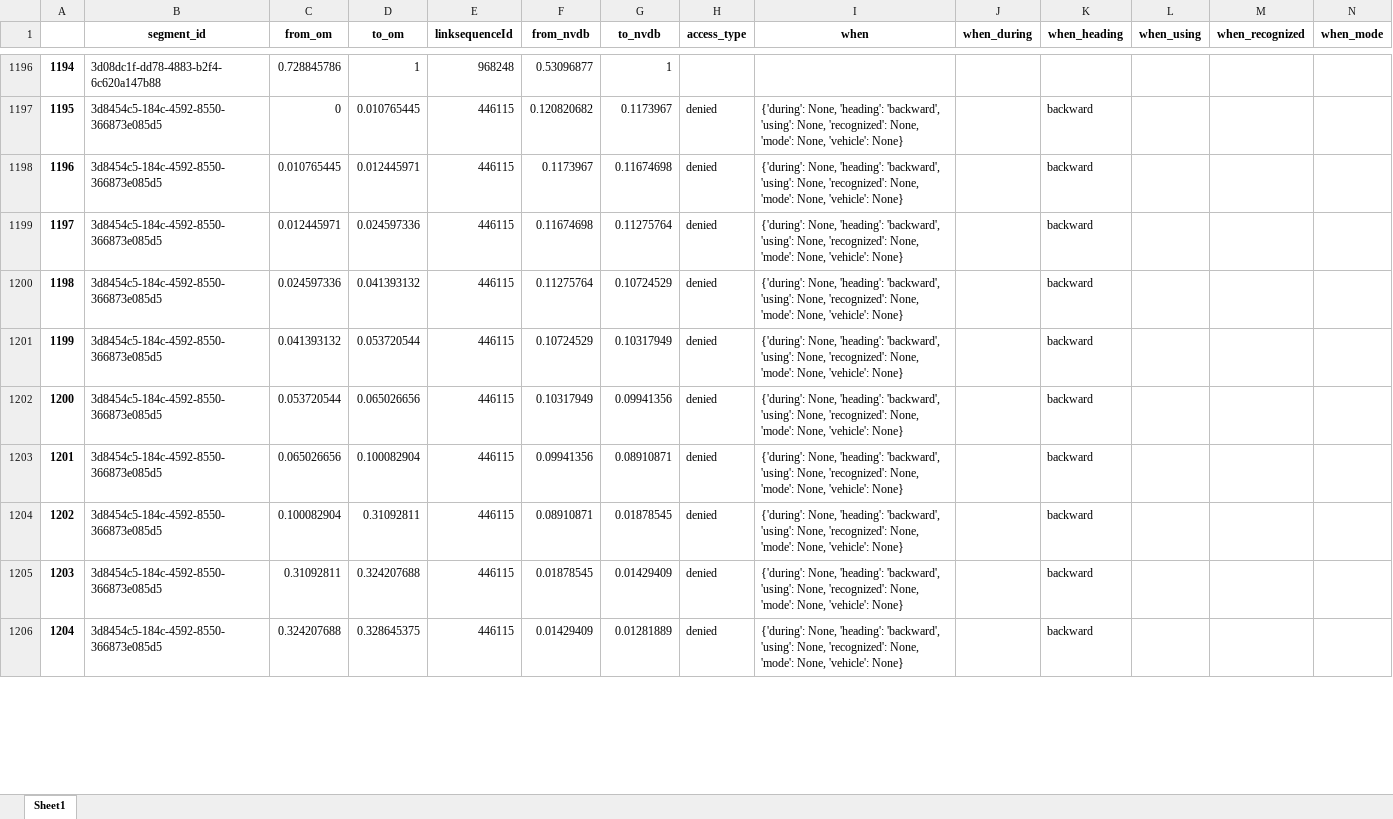
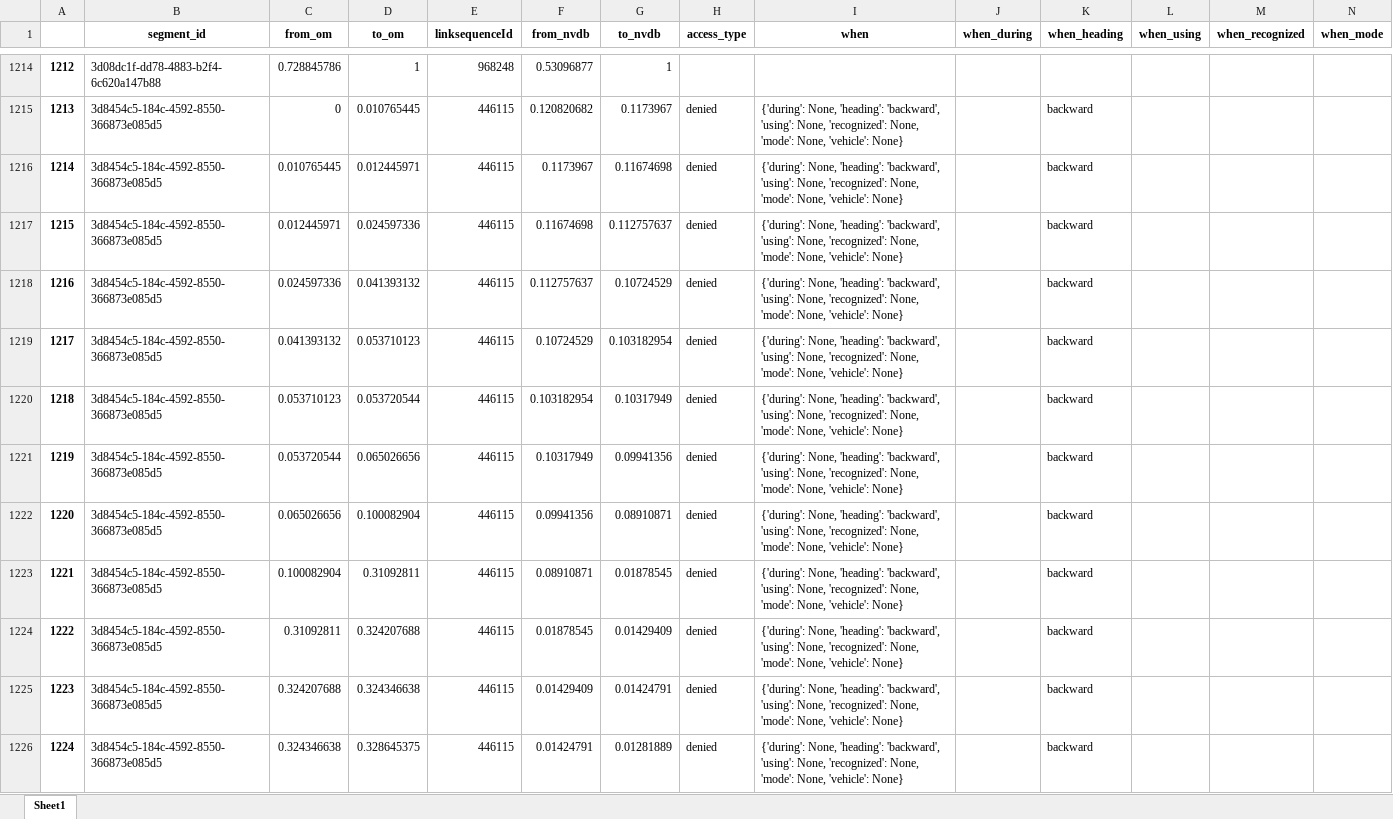
Before and after one commit to jetgeo/OM2ANY, an Excel workbook: Data/Moss/om_ar_segments.xlsx, sheet Sheet1, drawn as a sheet; only a part is shown, gaps mark what is left out; values as stored, in another font and other column widths than the file's, no borders; addresses are those after the commit; rows hold the shown columns only; the diff covers the shown part only; the diff names each change by its address in the sheet, - before the commit and + after, or states it on an @@ line.

```diff
--- a/Data/Moss/om_ar_segments.xlsx (sheet Sheet1)
+++ b/Data/Moss/om_ar_segments.xlsx (sheet Sheet1)
@@ column A renumbered from row 30 down @@
-G1217 (to_nvdb): 0.11275764
+G1217 (to_nvdb): 0.112757637
-F1218 (from_nvdb): 0.11275764
+F1218 (from_nvdb): 0.112757637
-D1219 (to_om): 0.053720544
+D1219 (to_om): 0.053710123
-G1219 (to_nvdb): 0.10317949
+G1219 (to_nvdb): 0.103182954
+row 1220: 1218 | 3d8454c5-184c-4592-8550-366873e085d5 | 0.053710123 | 0.053720544 | 446115 | 0.103182954 | 0.10317949 | denied | {'during': None, 'heading': 'backward', 'using': None, 'recognized': None, 'mode': None, 'vehicle': None} |  | backward
-D1225 (to_om): 0.328645375
+D1225 (to_om): 0.324346638
-G1225 (to_nvdb): 0.01281889
+G1225 (to_nvdb): 0.01424791
+row 1226: 1224 | 3d8454c5-184c-4592-8550-366873e085d5 | 0.324346638 | 0.328645375 | 446115 | 0.01424791 | 0.01281889 | denied | {'during': None, 'heading': 'backward', 'using': None, 'recognized': None, 'mode': None, 'vehicle': None} |  | backward
```
Also changed, not shown: 99 added rows, 2 removed rows and 286 edited cells elsewhere in this sheet, Data/Hamar/om_nvdb_dt.xlsx, Data/Moss/matched.xlsx, 30 other files.
